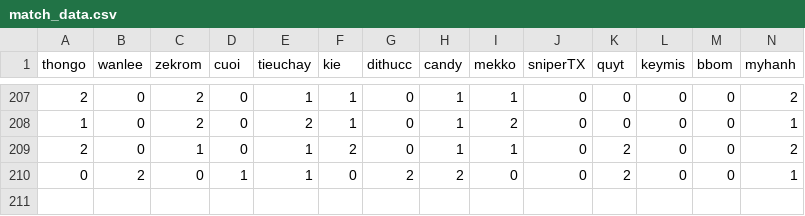
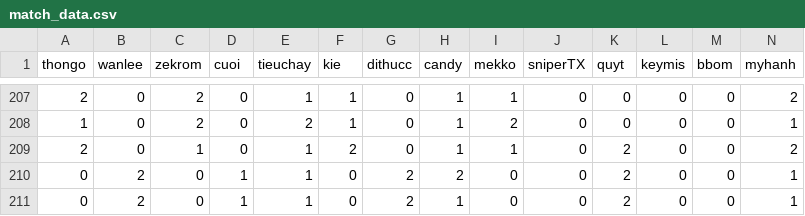
Before and after one commit to angelwshotgun/fbcs, a CSV file: match_data.csv, drawn as a sheet; only a part is shown, gaps mark what is left out; rows hold the shown columns only; the diff names each change by its address in the sheet, - before the commit and + after, or states it on an @@ line.

Commit message:
Update CSV file

```diff
--- a/match_data.csv
+++ b/match_data.csv
+row 211: 0 | 2 | 0 | 1 | 1 | 0 | 2 | 1 | 0 | 0 | 2 | 0 | 0 | 1
```
